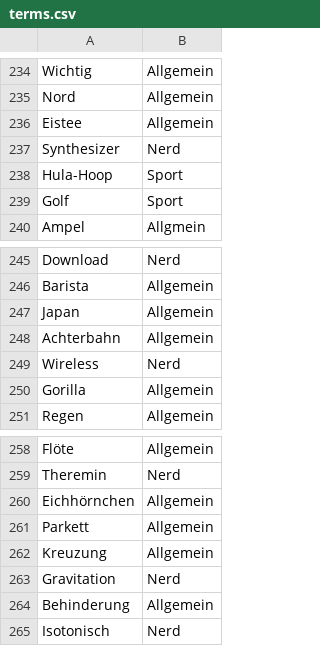
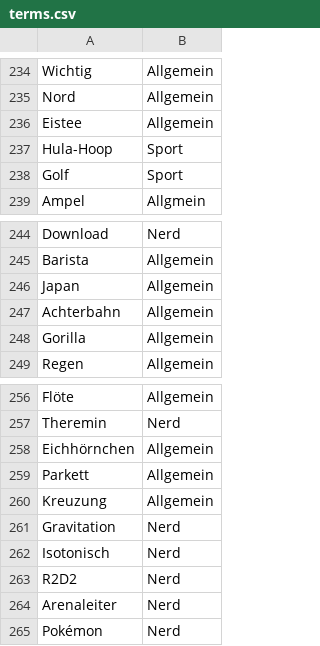
Before and after one commit to vansoest/Rick-T.github.io, a CSV file: JustOne/assets/data/terms.csv, drawn as a sheet; only a part is shown, gaps mark what is left out.

Commit message:
Updated terms.csv

```diff
--- a/JustOne/assets/data/terms.csv
+++ b/JustOne/assets/data/terms.csv
@@ -236,3 +236,2 @@ Nord,Allgemein
 Eistee,Allgemein
-Synthesizer,Nerd
 Hula-Hoop,Sport
@@ -248,3 +247,2 @@ Japan,Allgemein
 Achterbahn,Allgemein
-Wireless,Nerd
 Gorilla,Allgemein
@@ -263,3 +261,5 @@ Kreuzung,Allgemein
 Gravitation,Nerd
-Behinderung,Allgemein
 Isotonisch,Nerd
+R2D2,Nerd
+Arenaleiter,Nerd
+Pokémon,Nerd
```
